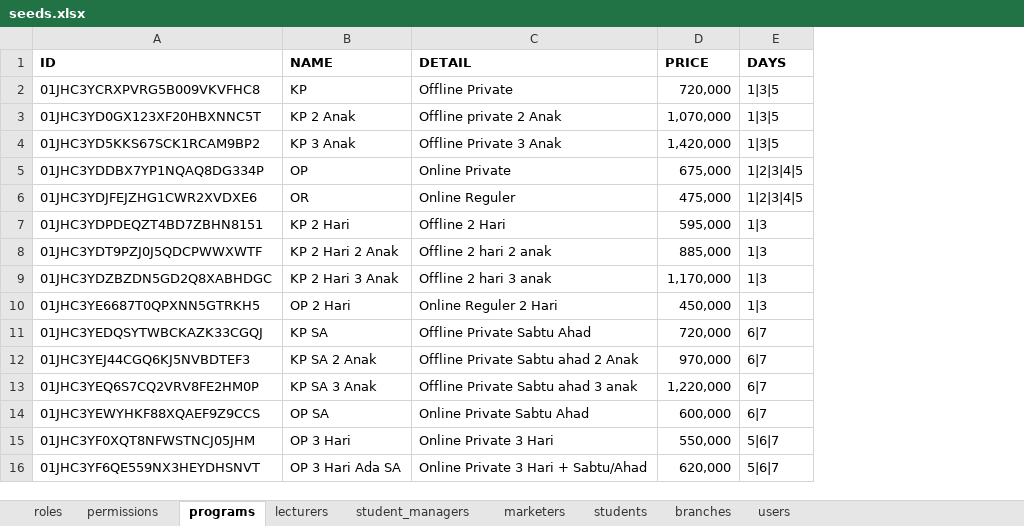
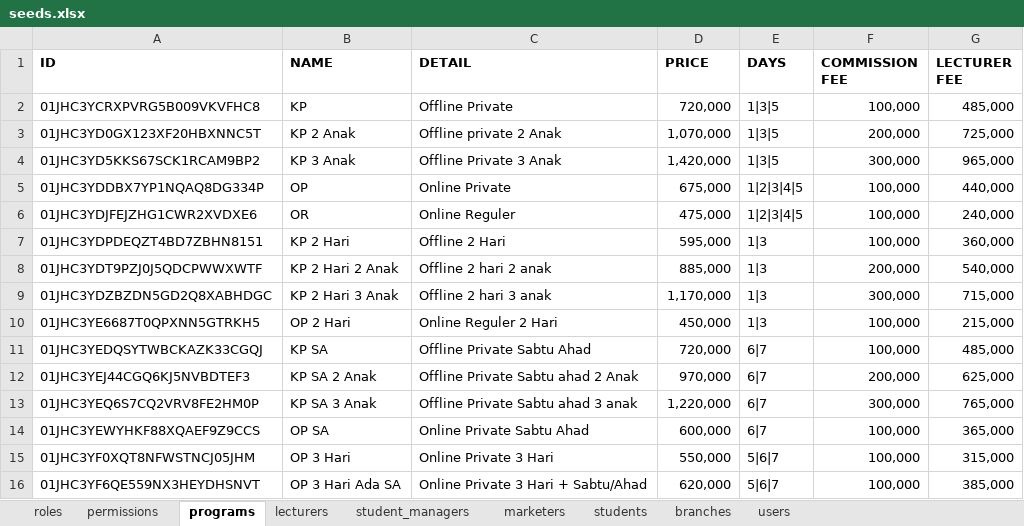
Before and after one commit to irhamsahbana/kaffahpriority-finance, an Excel workbook: db/seeds/excel/seeds.xlsx, sheet programs, drawn as a sheet; values as stored, in another font and other column widths than the file's, no borders; the diff names each change by its address in the sheet, - before the commit and + after, or states it on an @@ line.

Commit message:
feat: (master) add commission_fee and lecturer_fee to programs table and update related seed and entity logic

```diff
--- a/db/seeds/excel/seeds.xlsx (sheet programs)
+++ b/db/seeds/excel/seeds.xlsx (sheet programs)
+column F (COMMISSION FEE), rows 2-16: 100,000 | 200,000 | 300,000 | 100,000 | 100,000 | 100,000 | 200,000 | 300,000 | 100,000 | 100,000 | 200,000 | 300,000 | 100,000 | 100,000 | 100,000
+column G (LECTURER FEE), rows 2-16: 485,000 | 725,000 | 965,000 | 440,000 | 240,000 | 360,000 | 540,000 | 715,000 | 215,000 | 485,000 | 625,000 | 765,000 | 365,000 | 315,000 | 385,000
```
Also changed, not shown: 4 other files.
